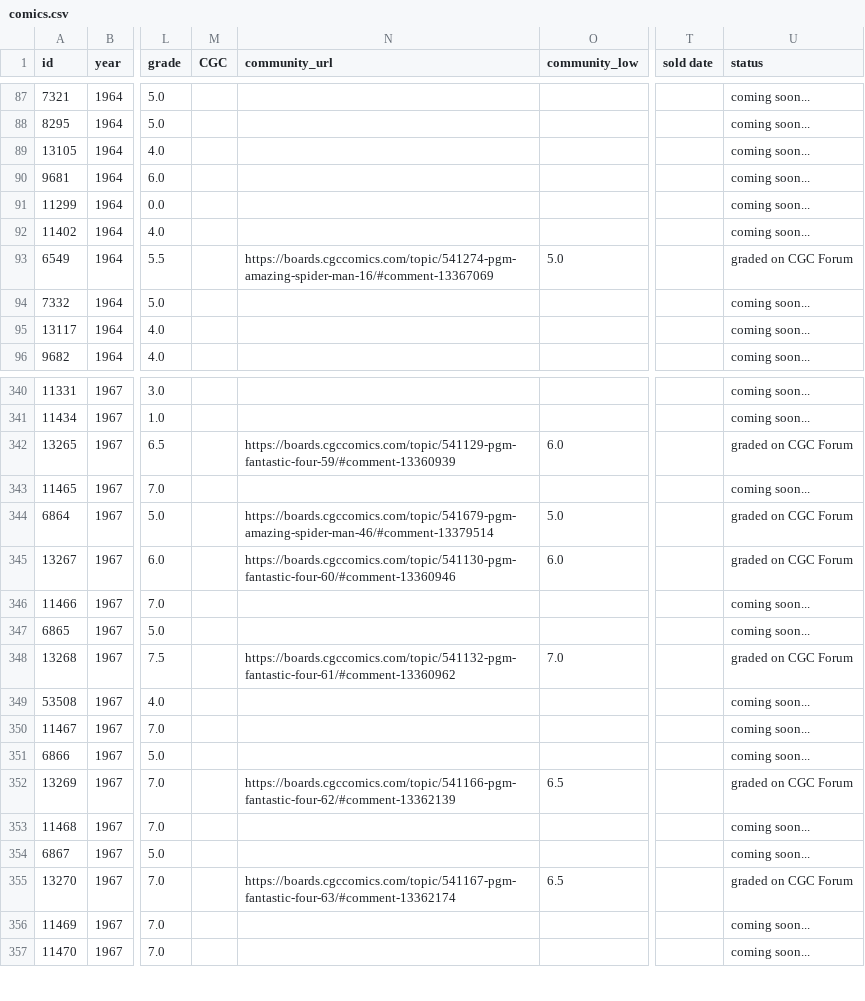
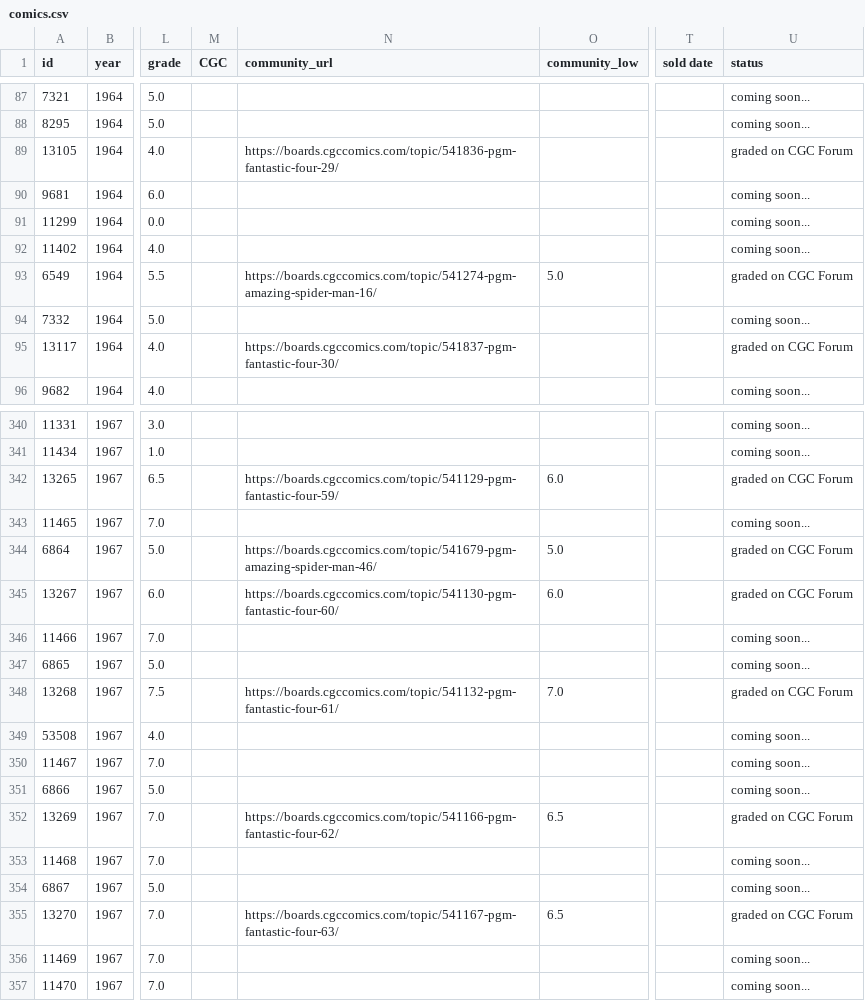
Before and after one commit to johndimm/comic-photos, a CSV file: comics.csv, drawn as a sheet; only a part is shown, gaps mark what is left out; the diff covers the shown part only; the diff names each change by its address in the sheet, - before the commit and + after, or states it on an @@ line.

```diff
--- a/comics.csv
+++ b/comics.csv
-N89 (community_url): (empty)
+N89 (community_url): https://boards.cgccomics.com/topic/541836-pgm-fantastic-four-29/
-U89 (status): coming soon...
+U89 (status): graded on CGC Forum
-N93 (community_url): https://boards.cgccomics.com/topic/541274-pgm-amazing-spider-man-16/#comment-13367069
+N93 (community_url): https://boards.cgccomics.com/topic/541274-pgm-amazing-spider-man-16/
-N95 (community_url): (empty)
+N95 (community_url): https://boards.cgccomics.com/topic/541837-pgm-fantastic-four-30/
-U95 (status): coming soon...
+U95 (status): graded on CGC Forum
-N342 (community_url): https://boards.cgccomics.com/topic/541129-pgm-fantastic-four-59/#comment-13360939
+N342 (community_url): https://boards.cgccomics.com/topic/541129-pgm-fantastic-four-59/
-N344 (community_url): https://boards.cgccomics.com/topic/541679-pgm-amazing-spider-man-46/#comment-13379514
+N344 (community_url): https://boards.cgccomics.com/topic/541679-pgm-amazing-spider-man-46/
-N345 (community_url): https://boards.cgccomics.com/topic/541130-pgm-fantastic-four-60/#comment-13360946
+N345 (community_url): https://boards.cgccomics.com/topic/541130-pgm-fantastic-four-60/
-N348 (community_url): https://boards.cgccomics.com/topic/541132-pgm-fantastic-four-61/#comment-13360962
+N348 (community_url): https://boards.cgccomics.com/topic/541132-pgm-fantastic-four-61/
-N352 (community_url): https://boards.cgccomics.com/topic/541166-pgm-fantastic-four-62/#comment-13362139
+N352 (community_url): https://boards.cgccomics.com/topic/541166-pgm-fantastic-four-62/
-N355 (community_url): https://boards.cgccomics.com/topic/541167-pgm-fantastic-four-63/#comment-13362174
+N355 (community_url): https://boards.cgccomics.com/topic/541167-pgm-fantastic-four-63/
```
Also changed, not shown: 88 edited cells elsewhere in this file.
